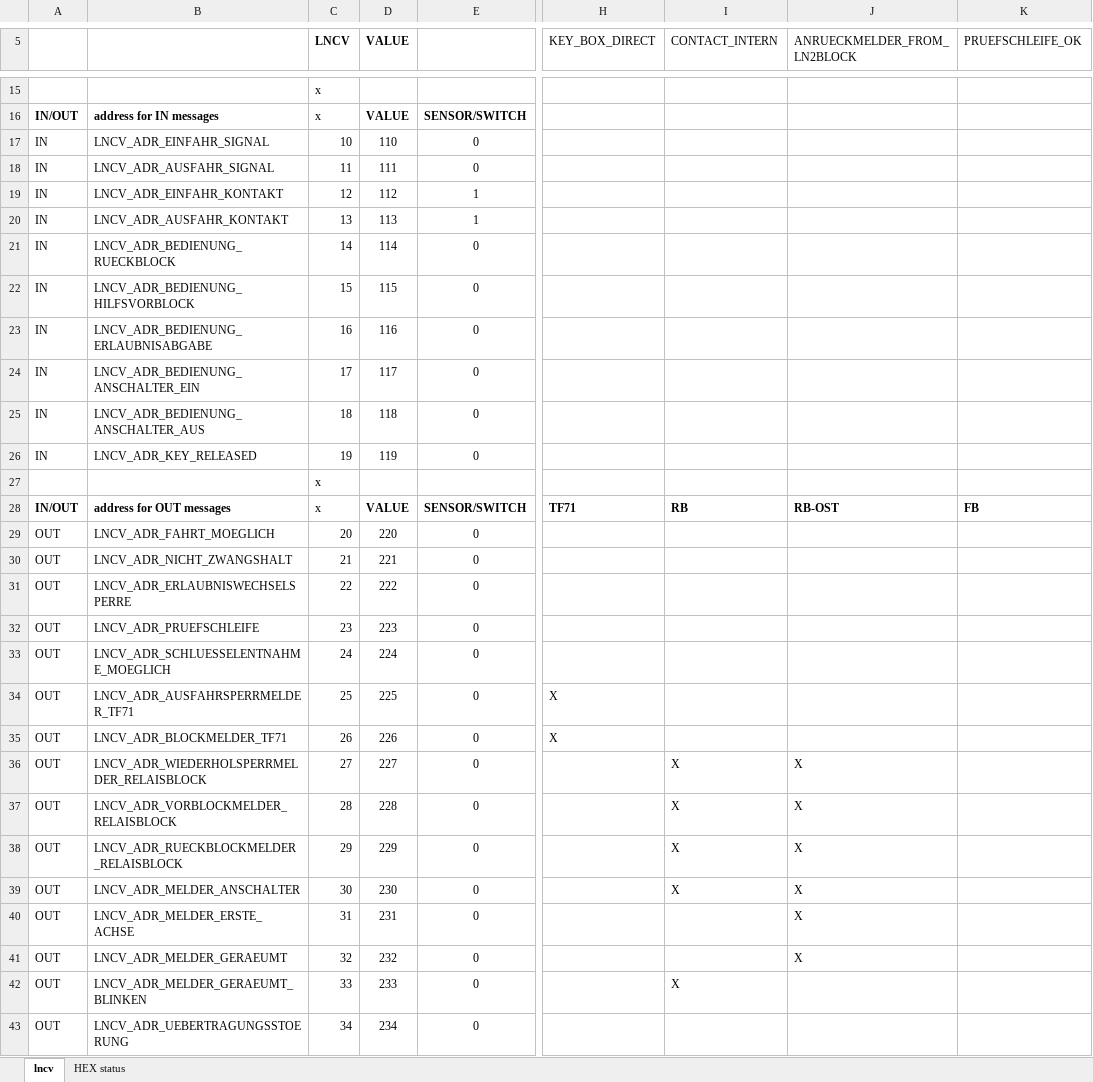
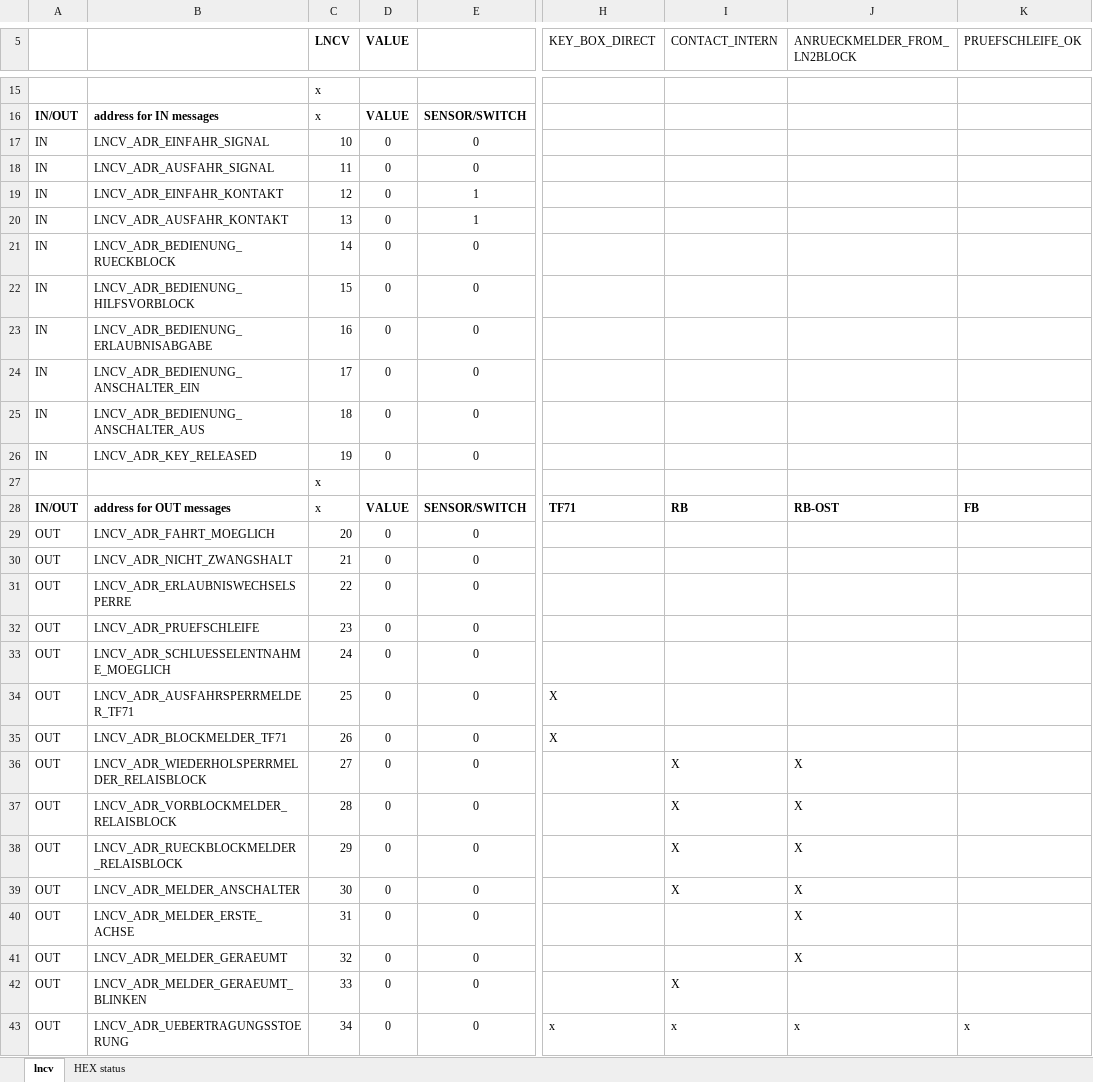
Before and after one commit to nh-finescale/ln2block, an Excel workbook: documentation/lncv-calculator.xlsm, sheet lncv, drawn as a sheet; only a part is shown, gaps mark what is left out; values as stored, in another font and other column widths than the file's, no borders; the diff covers the shown part only; the diff names each change by its address in the sheet, - before the commit and + after, or states it on an @@ line.

Commit message:
flip display in calculator

```diff
--- a/documentation/lncv-calculator.xlsm (sheet lncv)
+++ b/documentation/lncv-calculator.xlsm (sheet lncv)
-D17 (VALUE): 110
+D17 (VALUE): 0
-D18 (VALUE): 111
+D18 (VALUE): 0
-D19 (VALUE): 112
+D19 (VALUE): 0
-D20 (VALUE): 113
+D20 (VALUE): 0
-D21 (VALUE): 114
+D21 (VALUE): 0
-D22 (VALUE): 115
+D22 (VALUE): 0
-D23 (VALUE): 116
+D23 (VALUE): 0
-D24 (VALUE): 117
+D24 (VALUE): 0
-D25 (VALUE): 118
+D25 (VALUE): 0
-D26 (VALUE): 119
+D26 (VALUE): 0
-D29 (VALUE): 220
+D29 (VALUE): 0
-D30 (VALUE): 221
+D30 (VALUE): 0
-D31 (VALUE): 222
+D31 (VALUE): 0
-D32 (VALUE): 223
+D32 (VALUE): 0
-D33 (VALUE): 224
+D33 (VALUE): 0
-D34 (VALUE): 225
+D34 (VALUE): 0
-D35 (VALUE): 226
+D35 (VALUE): 0
-D36 (VALUE): 227
+D36 (VALUE): 0
-D37 (VALUE): 228
+D37 (VALUE): 0
-D38 (VALUE): 229
+D38 (VALUE): 0
-D39 (VALUE): 230
+D39 (VALUE): 0
-D40 (VALUE): 231
+D40 (VALUE): 0
-D41 (VALUE): 232
+D41 (VALUE): 0
-D42 (VALUE): 233
+D42 (VALUE): 0
-D43 (VALUE): 234
+D43 (VALUE): 0
-H43 (KEY_BOX_DIRECT): (empty)
+H43 (KEY_BOX_DIRECT): x
-I43 (CONTACT_INTERN): (empty)
+I43 (CONTACT_INTERN): x
-J43 (ANRUECKMELDER_FROM_LN2BLOCK): (empty)
+J43 (ANRUECKMELDER_FROM_LN2BLOCK): x
-K43 (PRUEFSCHLEIFE_OK): (empty)
+K43 (PRUEFSCHLEIFE_OK): x
```
Also changed, not shown: 3 edited cells elsewhere in this sheet, 1 other file.
